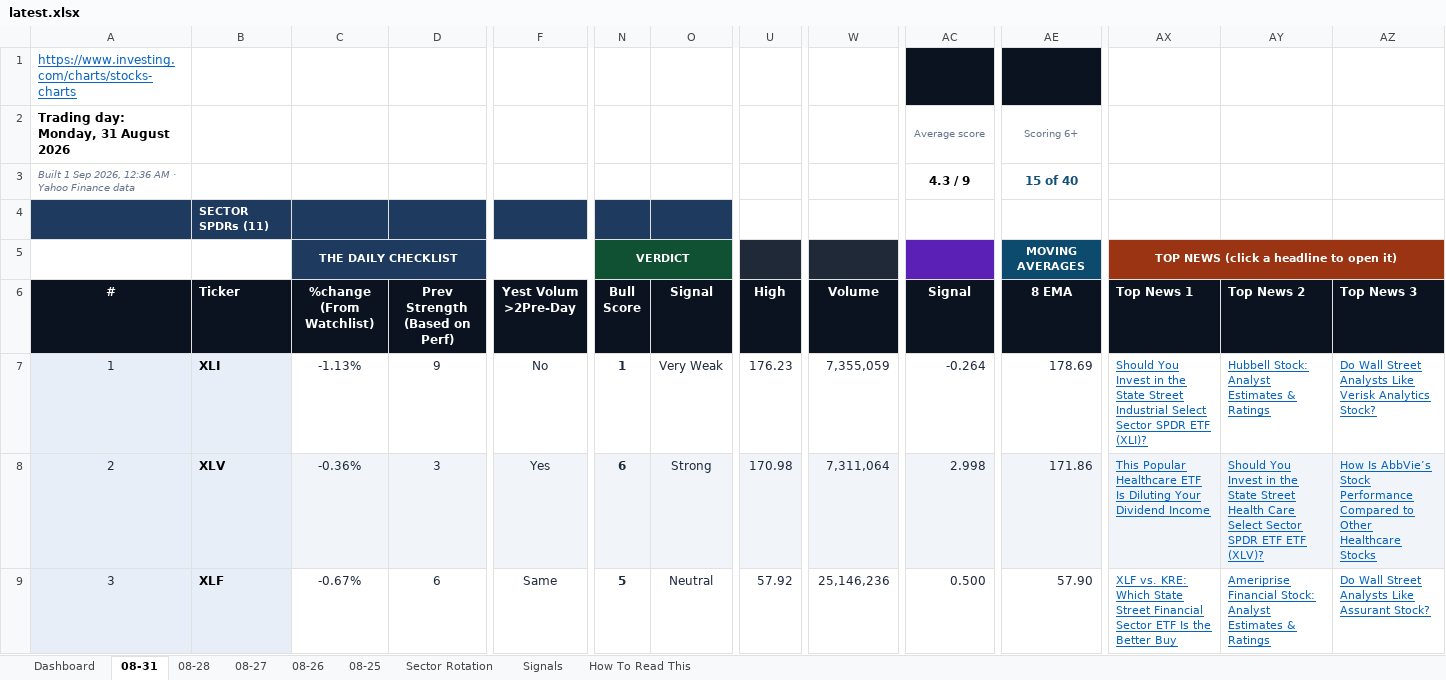
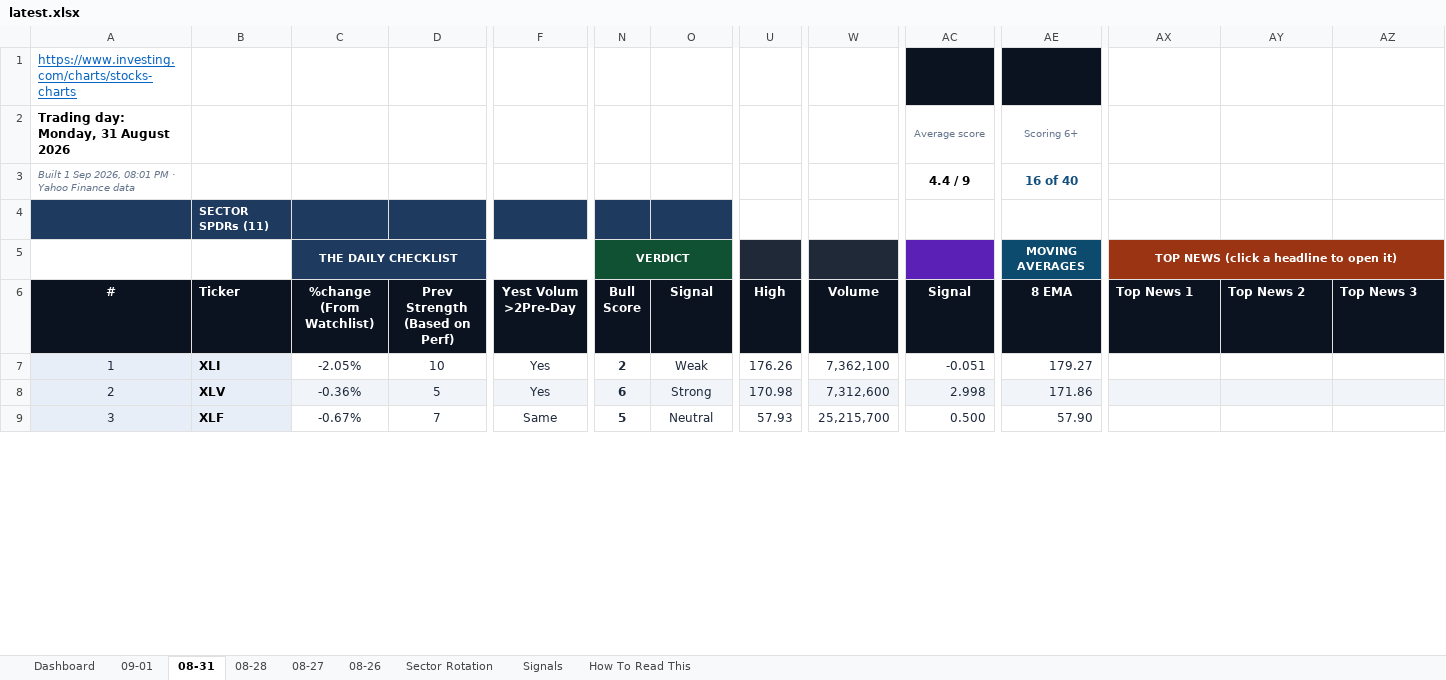
Before and after one commit to GeoWizard4645/Stock-Analysis-for-my-Grandpa, an Excel workbook: docs/data/latest.xlsx, sheet 08-31, drawn as a sheet; only a part is shown, gaps mark what is left out; values as stored, in another font and other column widths than the file's, no borders; conditional formats not drawn; the diff covers the shown part only; the diff names each change by its address in the sheet, - before the commit and + after, or states it on an @@ line.

```diff
--- a/docs/data/latest.xlsx (sheet 08-31)
+++ b/docs/data/latest.xlsx (sheet 08-31)
-sheet tab: 08-25
+sheet tab: 09-01
-A3 (#): …Sep 2026, 12:36 AM · Yahoo…
+A3 (#): …Sep 2026, 08:01 PM · Yahoo…
-AC3 (Signal): 4.3 / 9
+AC3 (Signal): 4.4 / 9
-AE3 (8 EMA): 15 of 40
+AE3 (8 EMA): 16 of 40
-C7 (%change (From Watchlist)): -1.13%
+C7 (%change (From Watchlist)): -2.05%
-D7 (Prev Strength (Based on Perf)): 9
+D7 (Prev Strength (Based on Perf)): 10
-F7 (Yest Volum >2Pre-Day): No
+F7 (Yest Volum >2Pre-Day): Yes
-N7 (Bull Score): 1
+N7 (Bull Score): 2
-O7 (Signal): Very Weak
+O7 (Signal): Weak
-U7 (High): 176.23
+U7 (High): 176.26
-W7 (Volume): 7,355,059
+W7 (Volume): 7,362,100
-AC7 (Signal): -0.264
+AC7 (Signal): -0.051
-AE7 (8 EMA): 178.69
+AE7 (8 EMA): 179.27
-AX7 (Top News 1): Should You Invest in the State Street Industrial Select Sector SPDR ETF (XLI)?
+AX7 (Top News 1): (empty)
-AY7 (Top News 2): Hubbell Stock: Analyst Estimates & Ratings
+AY7 (Top News 2): (empty)
-AZ7 (Top News 3): Do Wall Street Analysts Like Verisk Analytics Stock?
+AZ7 (Top News 3): (empty)
-D8 (Prev Strength (Based on Perf)): 3
+D8 (Prev Strength (Based on Perf)): 5
-W8 (Volume): 7,311,064
+W8 (Volume): 7,312,600
-AX8 (Top News 1): This Popular Healthcare ETF Is Diluting Your Dividend Income
+AX8 (Top News 1): (empty)
-AY8 (Top News 2): Should You Invest in the State Street Health Care Select Sector SPDR ETF ETF (XLV)?
+AY8 (Top News 2): (empty)
-AZ8 (Top News 3): How Is AbbVie’s Stock Performance Compared to Other Healthcare Stocks
+AZ8 (Top News 3): (empty)
-D9 (Prev Strength (Based on Perf)): 6
+D9 (Prev Strength (Based on Perf)): 7
-U9 (High): 57.92
+U9 (High): 57.93
-W9 (Volume): 25,146,236
+W9 (Volume): 25,215,700
-AX9 (Top News 1): XLF vs. KRE: Which State Street Financial Sector ETF Is the Better Buy
+AX9 (Top News 1): (empty)
-AY9 (Top News 2): Ameriprise Financial Stock: Analyst Estimates & Ratings
+AY9 (Top News 2): (empty)
-AZ9 (Top News 3): Do Wall Street Analysts Like Assurant Stock?
+AZ9 (Top News 3): (empty)
```
Also changed, not shown: 378 edited cells elsewhere in this sheet, sheet Dashboard, sheet Signals, sheet 08-28, sheet Sector Rotation, sheet 08-26, sheet 08-27, 1 other file.
